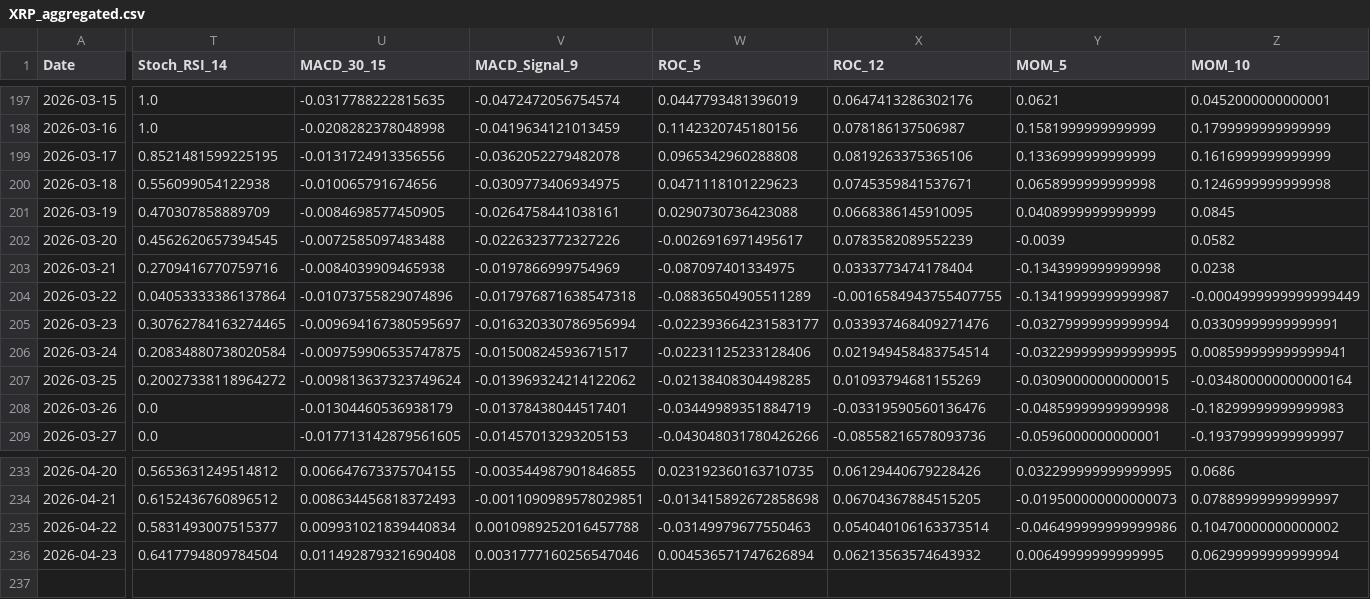
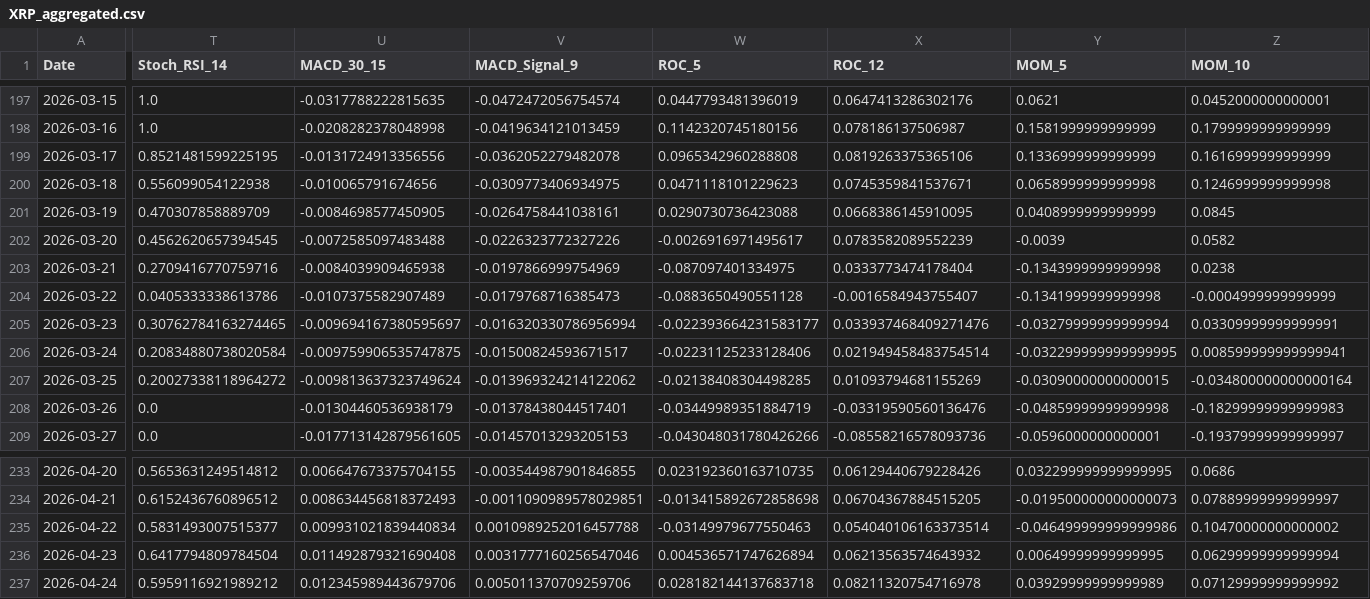
Before and after one commit to JintaoLiuorJoey/coinbase-ohlcv-data, a CSV file: data/XRP_aggregated.csv, drawn as a sheet; only a part is shown, gaps mark what is left out; rows hold the shown columns only; the diff covers the shown part only; the diff names each change by its address in the sheet, - before the commit and + after, or states it on an @@ line.

```diff
--- a/data/XRP_aggregated.csv
+++ b/data/XRP_aggregated.csv
-T204 (Stoch_RSI_14): 0.04053333386137864
+T204 (Stoch_RSI_14): 0.0405333338613786
-U204 (MACD_30_15): -0.01073755829074896
+U204 (MACD_30_15): -0.0107375582907489
-V204 (MACD_Signal_9): -0.017976871638547318
+V204 (MACD_Signal_9): -0.0179768716385473
-W204 (ROC_5): -0.08836504905511289
+W204 (ROC_5): -0.0883650490551128
-X204 (ROC_12): -0.0016584943755407755
+X204 (ROC_12): -0.0016584943755407
-Y204 (MOM_5): -0.13419999999999987
+Y204 (MOM_5): -0.1341999999999998
-Z204 (MOM_10): -0.0004999999999999449
+Z204 (MOM_10): -0.0004999999999999
+row 237: 2026-04-24 | 0.5959116921989212 | 0.012345989443679706 | 0.005011370709259706 | 0.028182144137683718 | 0.08211320754716978 | 0.03929999999999989 | 0.07129999999999992
```
Also changed, not shown: 10 edited cells elsewhere in this file, data/BTC_aggregated.csv, data/ETH_aggregated.csv.
